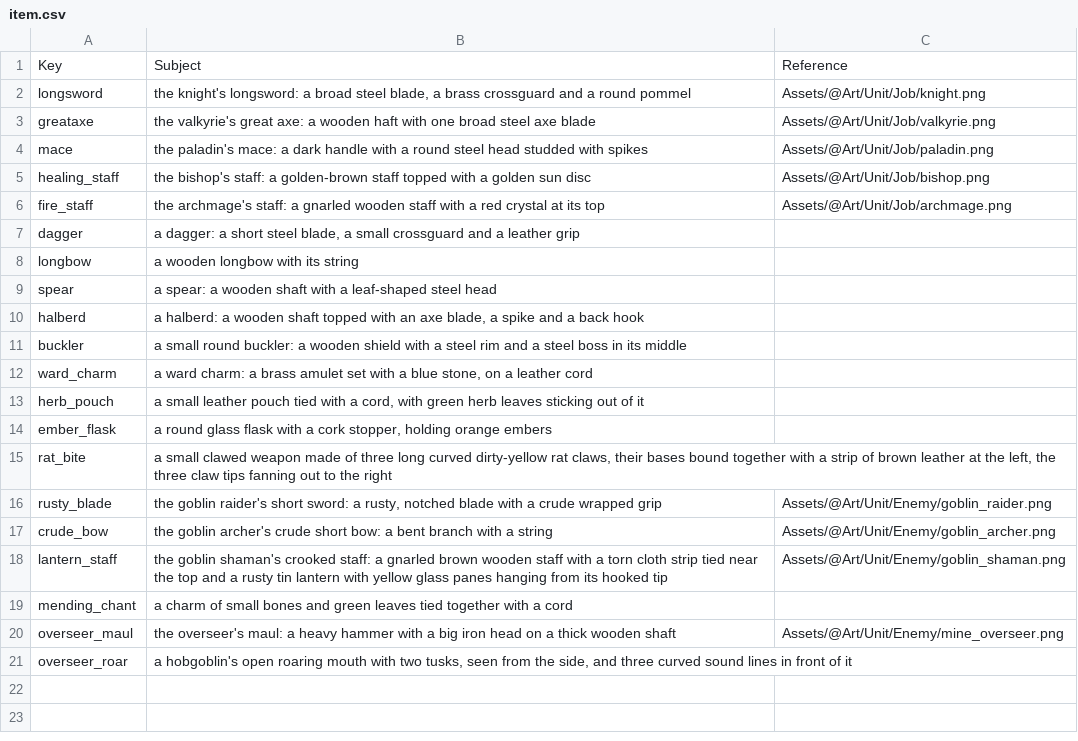
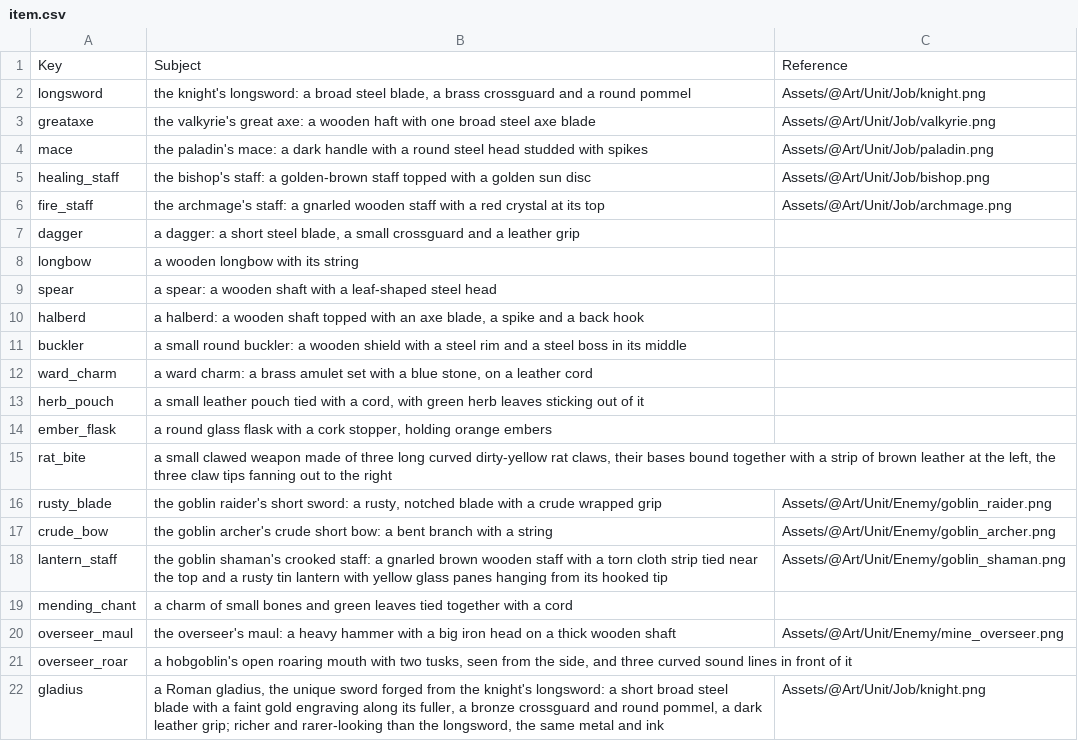
Before and after one commit to merustudy/F1, a CSV file: ArtPipeline/Rosters/item.csv, drawn as a sheet; the diff names each change by its address in the sheet, - before the commit and + after, or states it on an @@ line.

```diff
--- a/ArtPipeline/Rosters/item.csv
+++ b/ArtPipeline/Rosters/item.csv
+row 22: gladius | a Roman gladius, the unique sword forged from the knight's longsword: a short broad steel blade with a faint gold engraving along its fuller, a bronze crossguard and round pommel, a dark leather grip; richer and rarer-looking than the longsword, the same metal and ink | Assets/@Art/Unit/Job/knight.png
```
Also changed, not shown: ArtPipeline/Archive/calls.csv, 23 other files.
